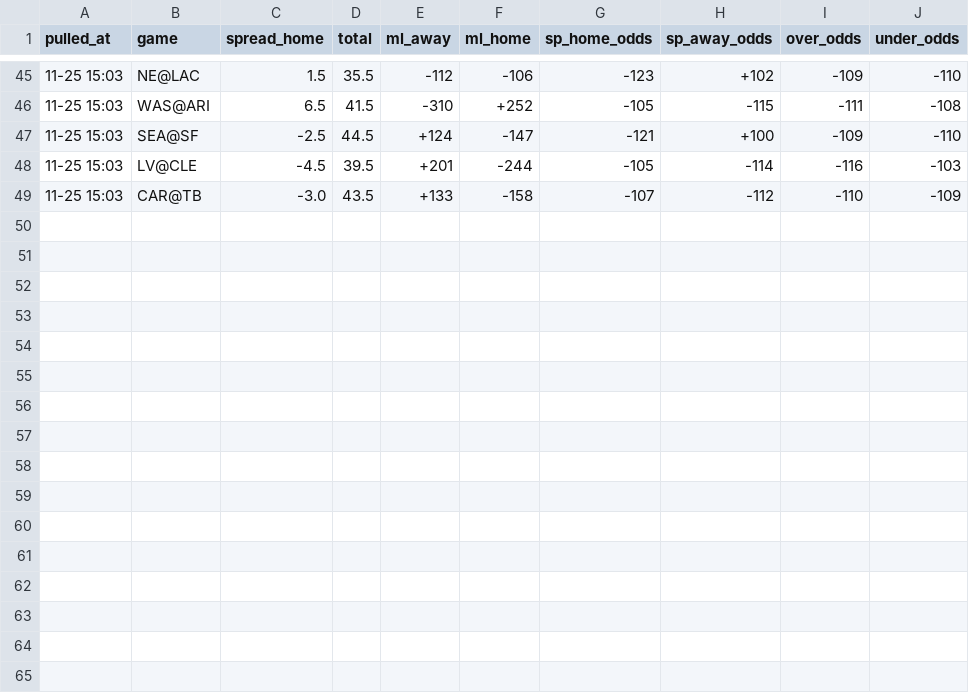
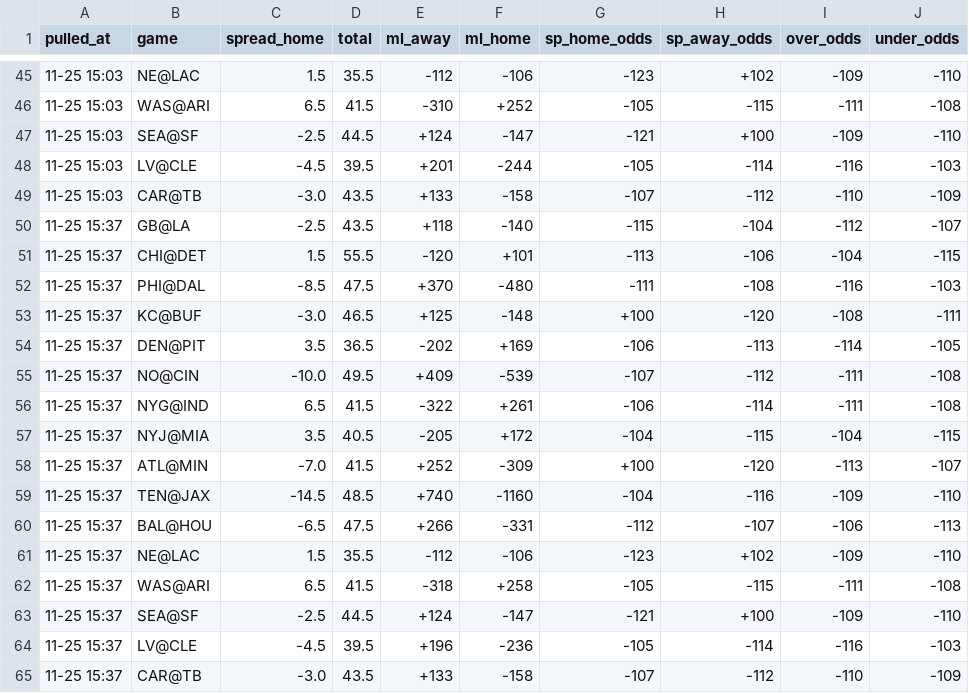
Before and after one commit to hyongdopaulyoon-sketch/hyongdopaulyoon-sketch-nfl-weekly, a CSV file: data/2026-w12/line_history.csv, drawn as a sheet; only a part is shown, gaps mark what is left out; the diff names each change by its address in the sheet, - before the commit and + after, or states it on an @@ line.

```diff
--- a/data/2026-w12/line_history.csv
+++ b/data/2026-w12/line_history.csv
+row 50: 11-25 15:37 | GB@LA | -2.5 | 43.5 | +118 | -140 | -115 | -104 | -112 | -107
+row 51: 11-25 15:37 | CHI@DET | 1.5 | 55.5 | -120 | +101 | -113 | -106 | -104 | -115
+row 52: 11-25 15:37 | PHI@DAL | -8.5 | 47.5 | +370 | -480 | -111 | -108 | -116 | -103
+row 53: 11-25 15:37 | KC@BUF | -3.0 | 46.5 | +125 | -148 | +100 | -120 | -108 | -111
+row 54: 11-25 15:37 | DEN@PIT | 3.5 | 36.5 | -202 | +169 | -106 | -113 | -114 | -105
+row 55: 11-25 15:37 | NO@CIN | -10.0 | 49.5 | +409 | -539 | -107 | -112 | -111 | -108
+row 56: 11-25 15:37 | NYG@IND | 6.5 | 41.5 | -322 | +261 | -106 | -114 | -111 | -108
+row 57: 11-25 15:37 | NYJ@MIA | 3.5 | 40.5 | -205 | +172 | -104 | -115 | -104 | -115
+row 58: 11-25 15:37 | ATL@MIN | -7.0 | 41.5 | +252 | -309 | +100 | -120 | -113 | -107
+row 59: 11-25 15:37 | TEN@JAX | -14.5 | 48.5 | +740 | -1160 | -104 | -116 | -109 | -110
+row 60: 11-25 15:37 | BAL@HOU | -6.5 | 47.5 | +266 | -331 | -112 | -107 | -106 | -113
+row 61: 11-25 15:37 | NE@LAC | 1.5 | 35.5 | -112 | -106 | -123 | +102 | -109 | -110
+row 62: 11-25 15:37 | WAS@ARI | 6.5 | 41.5 | -318 | +258 | -105 | -115 | -111 | -108
+row 63: 11-25 15:37 | SEA@SF | -2.5 | 44.5 | +124 | -147 | -121 | +100 | -109 | -110
+row 64: 11-25 15:37 | LV@CLE | -4.5 | 39.5 | +196 | -236 | -105 | -114 | -116 | -103
+row 65: 11-25 15:37 | CAR@TB | -3.0 | 43.5 | +133 | -158 | -107 | -112 | -110 | -109
```
Also changed, not shown: data/2026-w12/games.csv, data/2026-w12/inactives.csv, 26 other files.
